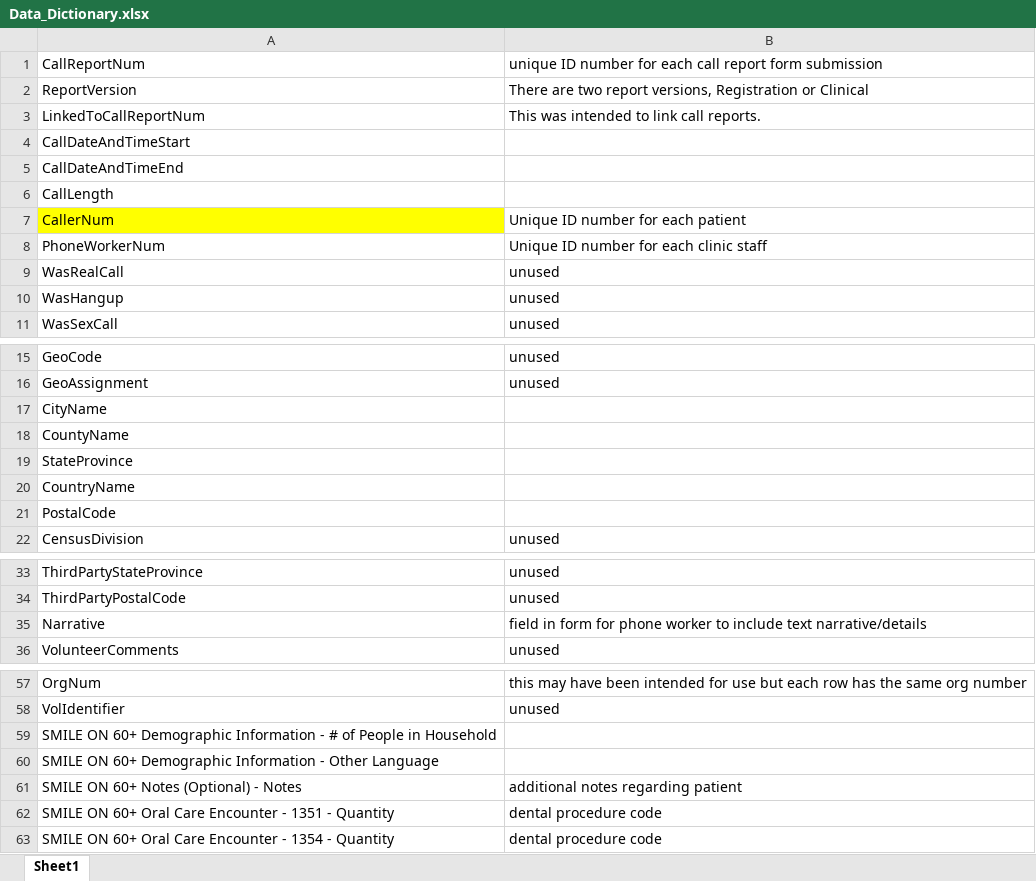
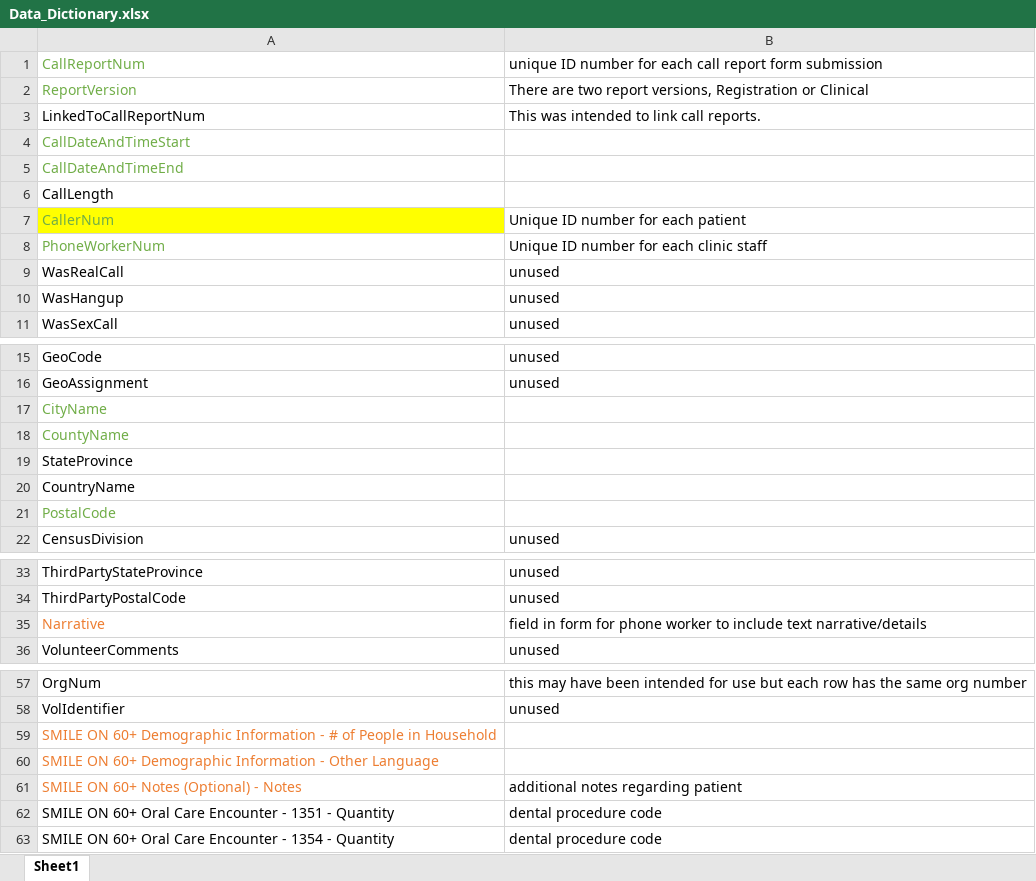
Before and after one commit to bsfcs/smile-on-spiderman, an Excel workbook: Data_Dictionary.xlsx, sheet Sheet1, drawn as a sheet; only a part is shown, gaps mark what is left out; values as stored, in another font and other column widths than the file's, no borders; the diff covers the shown part only; the diff names each change by its address in the sheet, - before the commit and + after, or states it on an @@ line.

```diff
--- a/Data_Dictionary.xlsx (sheet Sheet1)
+++ b/Data_Dictionary.xlsx (sheet Sheet1)
-A1:A2 text colour: black
+A1:A2 text colour: #70AD47
-A4:A5 text colour: black
+A4:A5 text colour: #70AD47
-A7:A8 text colour: black
+A7:A8 text colour: #70AD47
-A17:A18 text colour: black
+A17:A18 text colour: #70AD47
-A21 text colour: black
+A21 text colour: #70AD47
-A35 text colour: black
+A35 text colour: #ED7D31
-A59:A61 text colour: black
+A59:A61 text colour: #ED7D31
```
Also changed, not shown: cell formats elsewhere in this sheet, 2 other files.
